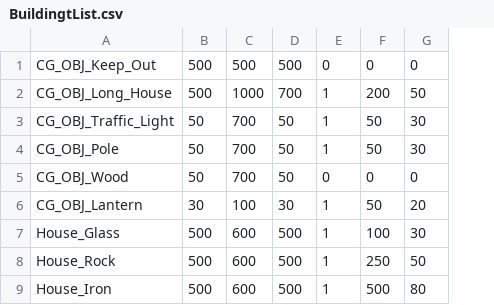
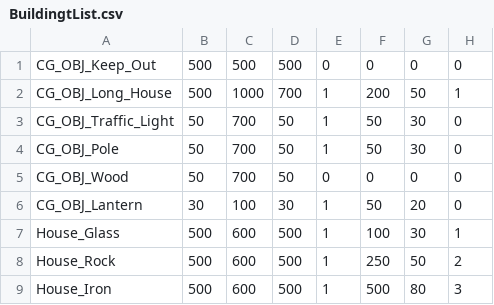
Before and after one commit to 123cr0006-Saito/RunawayIronBall, a CSV file: Game/Game/Data/BuildingData/BuildingtList.csv, drawn as a sheet; the diff names each change by its address in the sheet, - before the commit and + after, or states it on an @@ line.

Commit message:
BuildingBaseにsuppression変数を追加　建物を壊したときに制圧ゲージが減るように修正

```diff
--- a/Game/Game/Data/BuildingData/BuildingtList.csv
+++ b/Game/Game/Data/BuildingData/BuildingtList.csv
+column H, rows 1-9: 0 | 1 | 0 | 0 | 0 | 0 | 1 | 2 | 3
```
Also changed, not shown: 9 other files.
